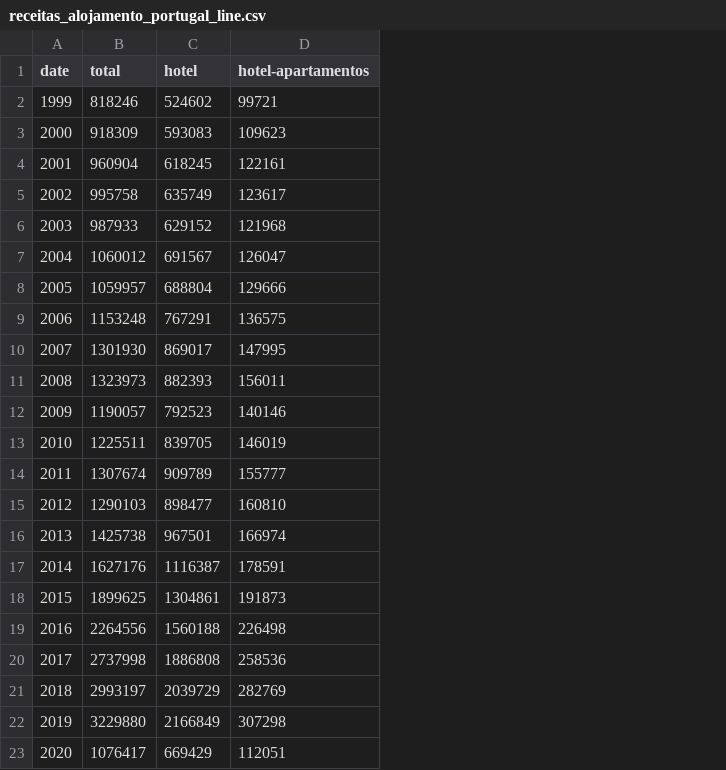
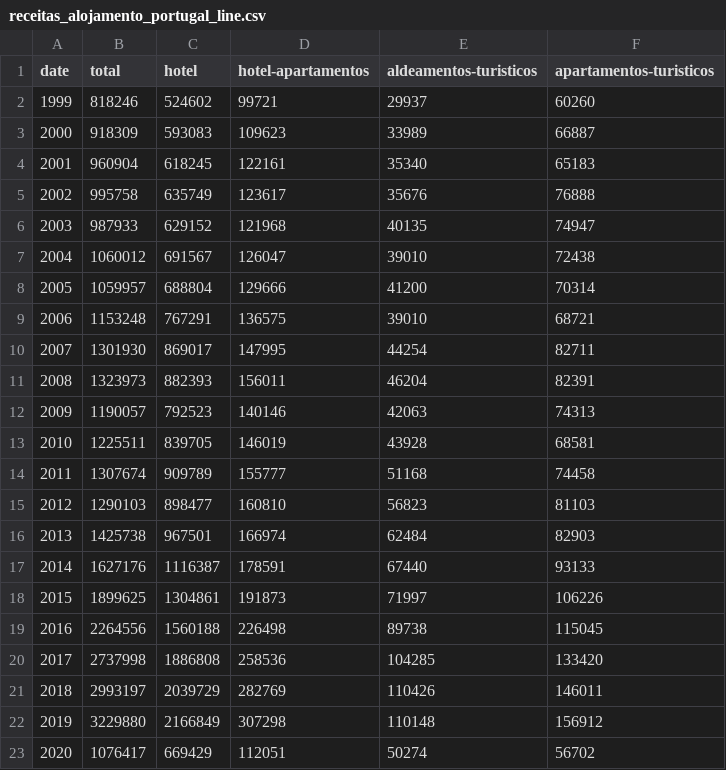
Before and after one commit to dgCunhaUA/VI-Projeto, a CSV file: files/receitas_alojamento_portugal_line.csv, drawn as a sheet; the diff names each change by its address in the sheet, - before the commit and + after, or states it on an @@ line.

Commit message:
Data added and titles fixed

```diff
--- a/files/receitas_alojamento_portugal_line.csv
+++ b/files/receitas_alojamento_portugal_line.csv
+column E (aldeamentos-turisticos), rows 2-23: 29937 | 33989 | 35340 | 35676 | 40135 | 39010 | 41200 | 39010 | 44254 | 46204 | 42063 | 43928 | 51168 | 56823 | 62484 | 67440 | 71997 | 89738 | 104285 | 110426 | 110148 | 50274
+column F (apartamentos-turisticos), rows 2-23: 60260 | 66887 | 65183 | 76888 | 74947 | 72438 | 70314 | 68721 | 82711 | 82391 | 74313 | 68581 | 74458 | 81103 | 82903 | 93133 | 106226 | 115045 | 133420 | 146011 | 156912 | 56702
```
Also changed, not shown: files/receitas_alojamento_portugal.csv, 14 other files.
